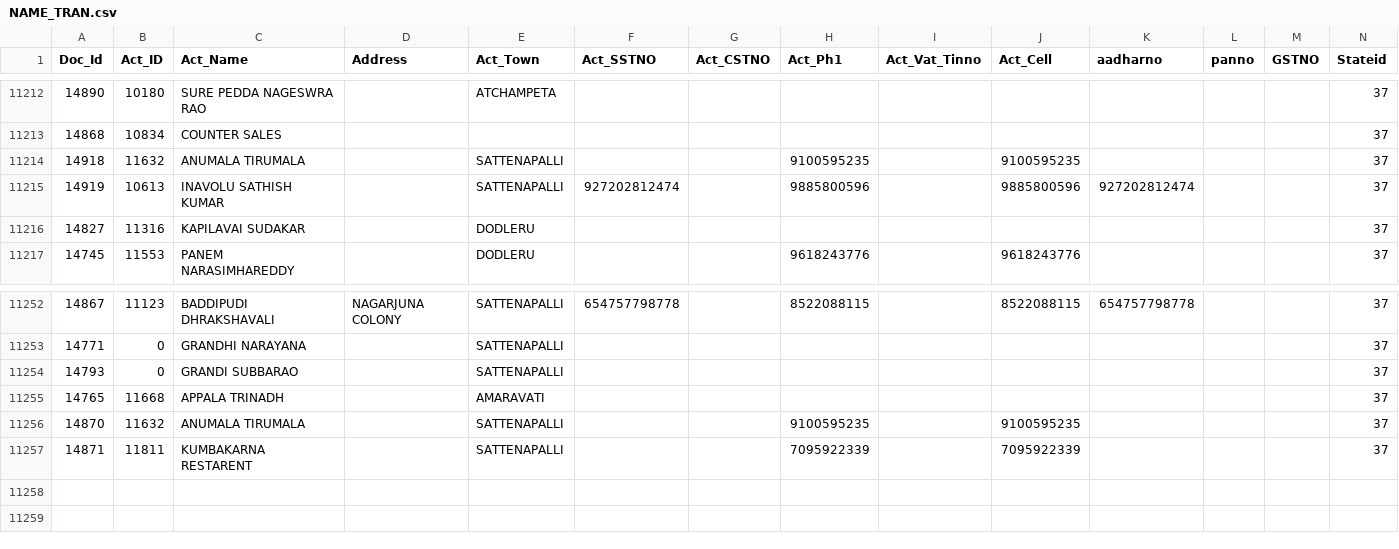
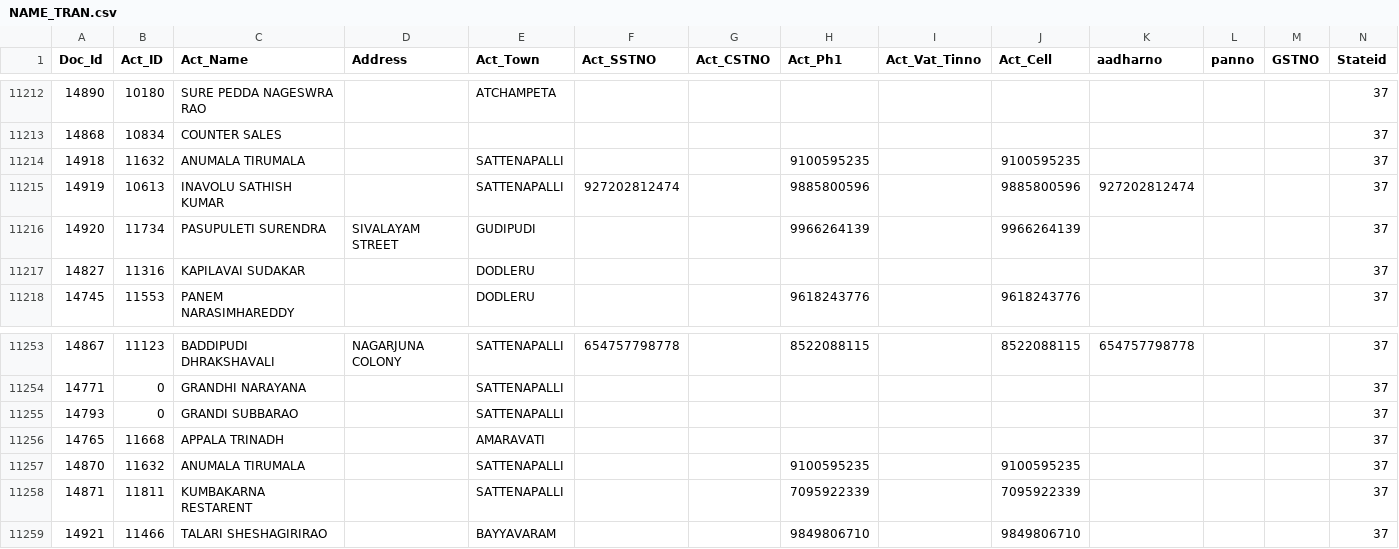
Before and after one commit to krishnasai-narayana/3goils, a CSV file: data/NAME_TRAN.csv, drawn as a sheet; only a part is shown, gaps mark what is left out; rows hold the shown columns only; the diff names each change by its address in the sheet, - before the commit and + after, or states it on an @@ line.

Commit message:
Data update: 27-11-2026

```diff
--- a/data/NAME_TRAN.csv
+++ b/data/NAME_TRAN.csv
+row 11216: 14920 | 11734 | PASUPULETI SURENDRA | SIVALAYAM STREET | GUDIPUDI |  |  | 9966264139 |  | 9966264139 |  |  |  | 37
+row 11259: 14921 | 11466 | TALARI SHESHAGIRIRAO |  | BAYYAVARAM |  |  | 9849806710 |  | 9849806710 |  |  |  | 37
```
Also changed, not shown: data/Doc_MaxId.csv, 6 other files.
